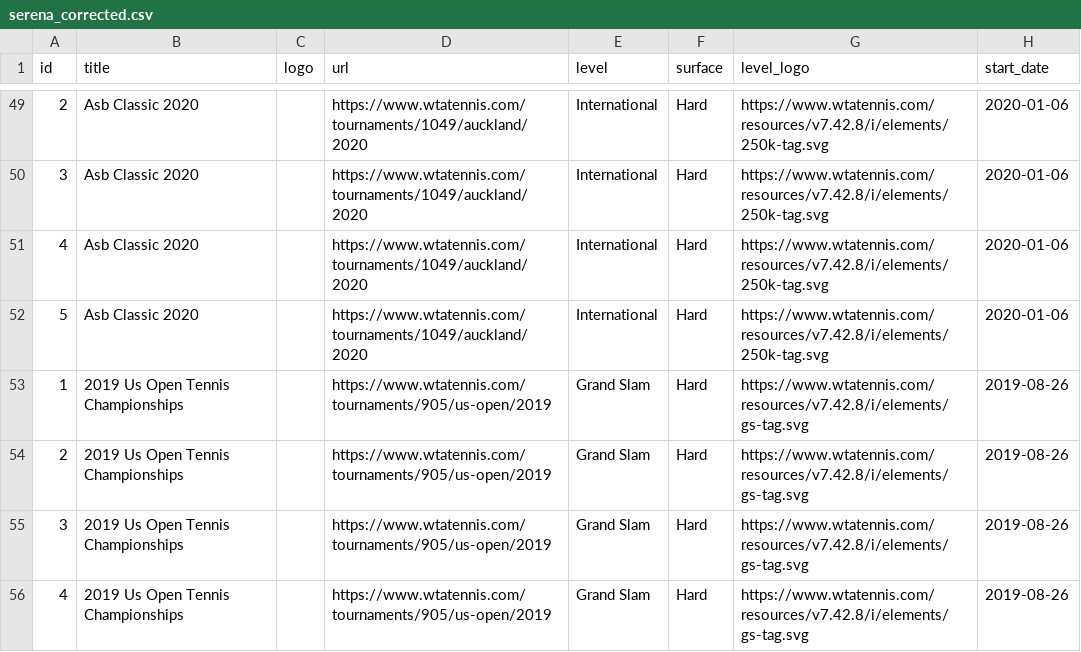
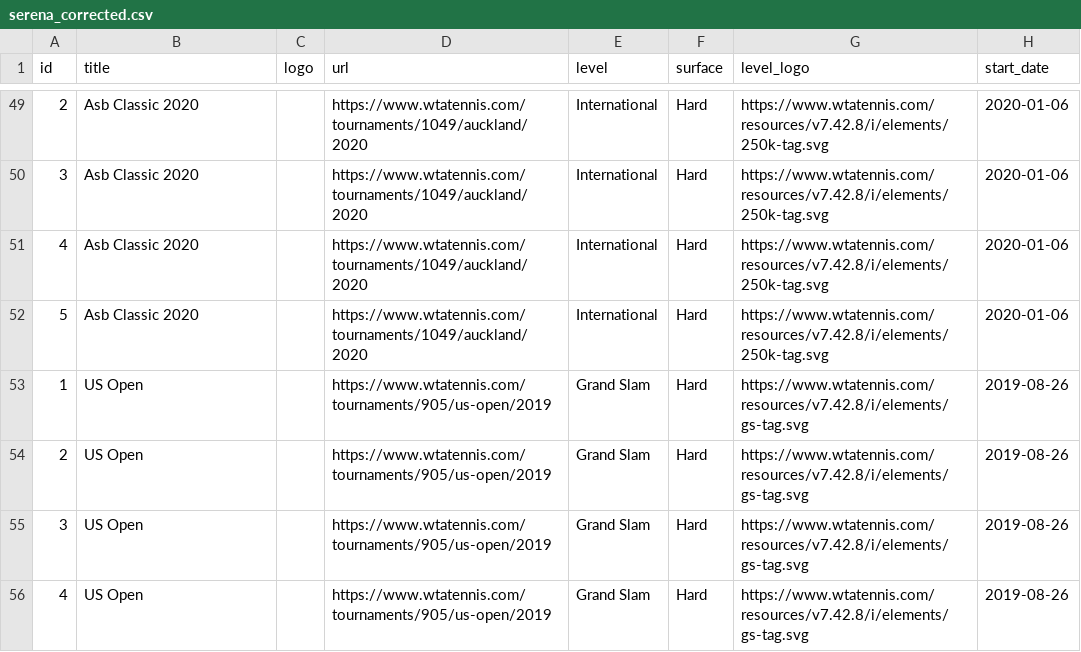
Before and after one commit to Zadigo/datasets, a CSV file: wta/corrected/serena_corrected.csv, drawn as a sheet; only a part is shown, gaps mark what is left out; the diff covers the shown part only; the diff names each change by its address in the sheet, - before the commit and + after, or states it on an @@ line.

Commit message:
Clean us open title

```diff
--- a/wta/corrected/serena_corrected.csv
+++ b/wta/corrected/serena_corrected.csv
-B53:B56 (title): 2019 Us Open Tennis Championships
+B53:B56 (title): US Open
```
Also changed, not shown: 16 edited cells elsewhere in this file, wta/corrected/azarenka_corrected.csv, wta/corrected/bouchard_corrected.csv, 14 other files.
